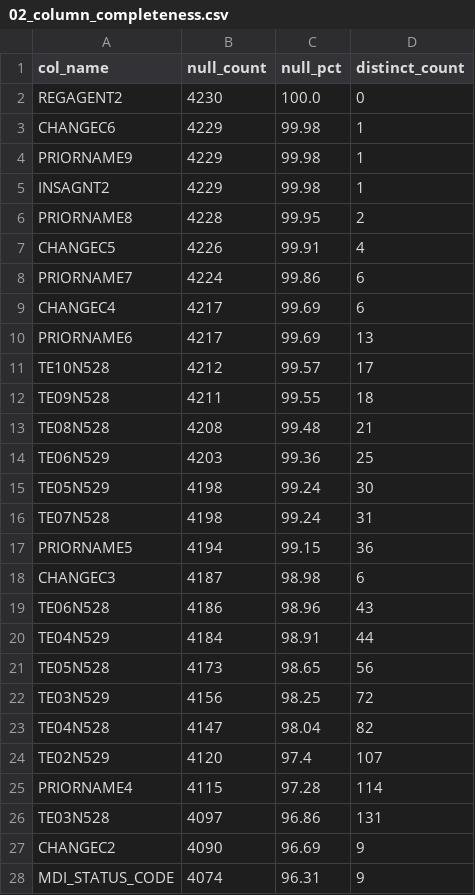
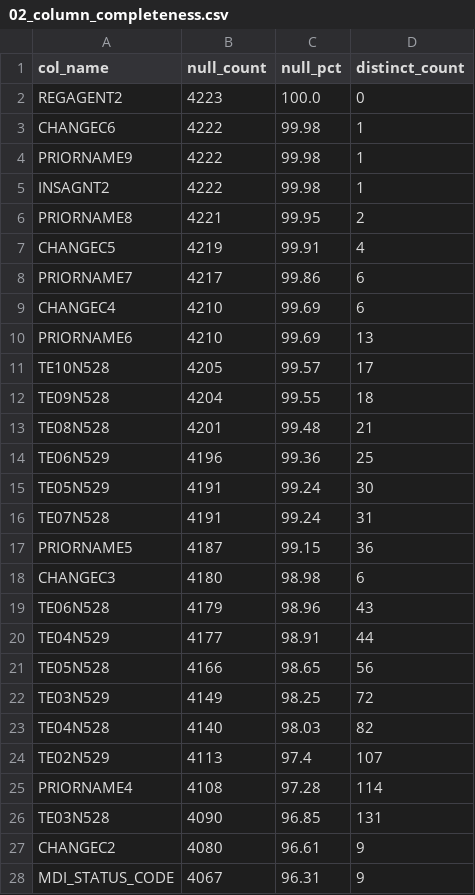
Before and after one commit to Ixphor/DSS150P_Project_Epsilon, a CSV file: outputs/fdic_profiling/02_column_completeness.csv, drawn as a sheet; only a part is shown; the diff covers the shown part only.

```diff
--- a/outputs/fdic_profiling/02_column_completeness.csv
+++ b/outputs/fdic_profiling/02_column_completeness.csv
@@ -1,28 +1,28 @@
 col_name,null_count,null_pct,distinct_count
-REGAGENT2,4230,100.0,0
-CHANGEC6,4229,99.98,1
-PRIORNAME9,4229,99.98,1
-INSAGNT2,4229,99.98,1
-PRIORNAME8,4228,99.95,2
-CHANGEC5,4226,99.91,4
-PRIORNAME7,4224,99.86,6
-CHANGEC4,4217,99.69,6
-PRIORNAME6,4217,99.69,13
-TE10N528,4212,99.57,17
-TE09N528,4211,99.55,18
-TE08N528,4208,99.48,21
-TE06N529,4203,99.36,25
-TE05N529,4198,99.24,30
-TE07N528,4198,99.24,31
-PRIORNAME5,4194,99.15,36
-CHANGEC3,4187,98.98,6
-TE06N528,4186,98.96,43
-TE04N529,4184,98.91,44
-TE05N528,4173,98.65,56
-TE03N529,4156,98.25,72
-TE04N528,4147,98.04,82
-TE02N529,4120,97.4,107
-PRIORNAME4,4115,97.28,114
-TE03N528,4097,96.86,131
-CHANGEC2,4090,96.69,9
-MDI_STATUS_CODE,4074,96.31,9
+REGAGENT2,4223,100.0,0
+CHANGEC6,4222,99.98,1
+PRIORNAME9,4222,99.98,1
+INSAGNT2,4222,99.98,1
+PRIORNAME8,4221,99.95,2
+CHANGEC5,4219,99.91,4
+PRIORNAME7,4217,99.86,6
+CHANGEC4,4210,99.69,6
+PRIORNAME6,4210,99.69,13
+TE10N528,4205,99.57,17
+TE09N528,4204,99.55,18
+TE08N528,4201,99.48,21
+TE06N529,4196,99.36,25
+TE05N529,4191,99.24,30
+TE07N528,4191,99.24,31
+PRIORNAME5,4187,99.15,36
+CHANGEC3,4180,98.98,6
+TE06N528,4179,98.96,43
+TE04N529,4177,98.91,44
+TE05N528,4166,98.65,56
+TE03N529,4149,98.25,72
+TE04N528,4140,98.03,82
+TE02N529,4113,97.4,107
+PRIORNAME4,4108,97.28,114
+TE03N528,4090,96.85,131
+CHANGEC2,4080,96.61,9
+MDI_STATUS_CODE,4067,96.31,9
```
Also changed, not shown: 102 edited cells elsewhere in this file, 18 other files.
